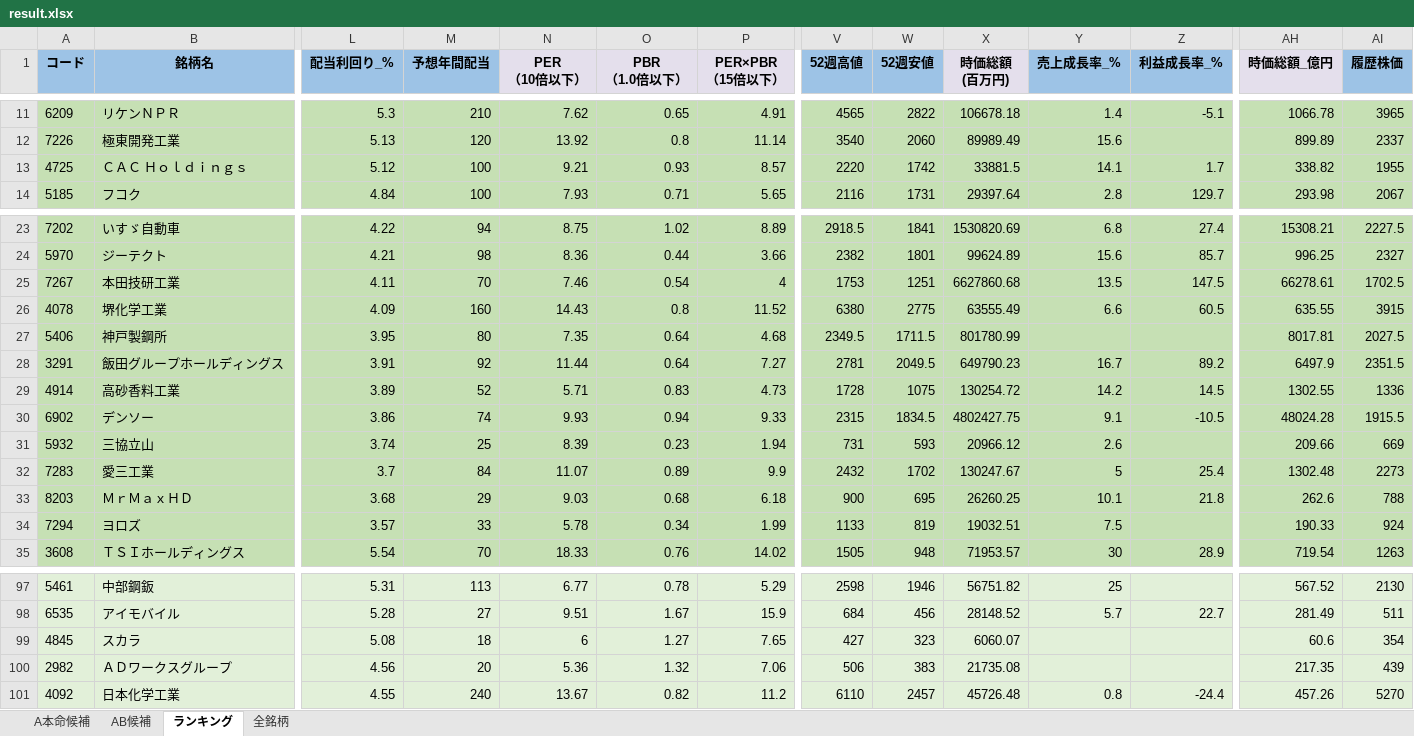
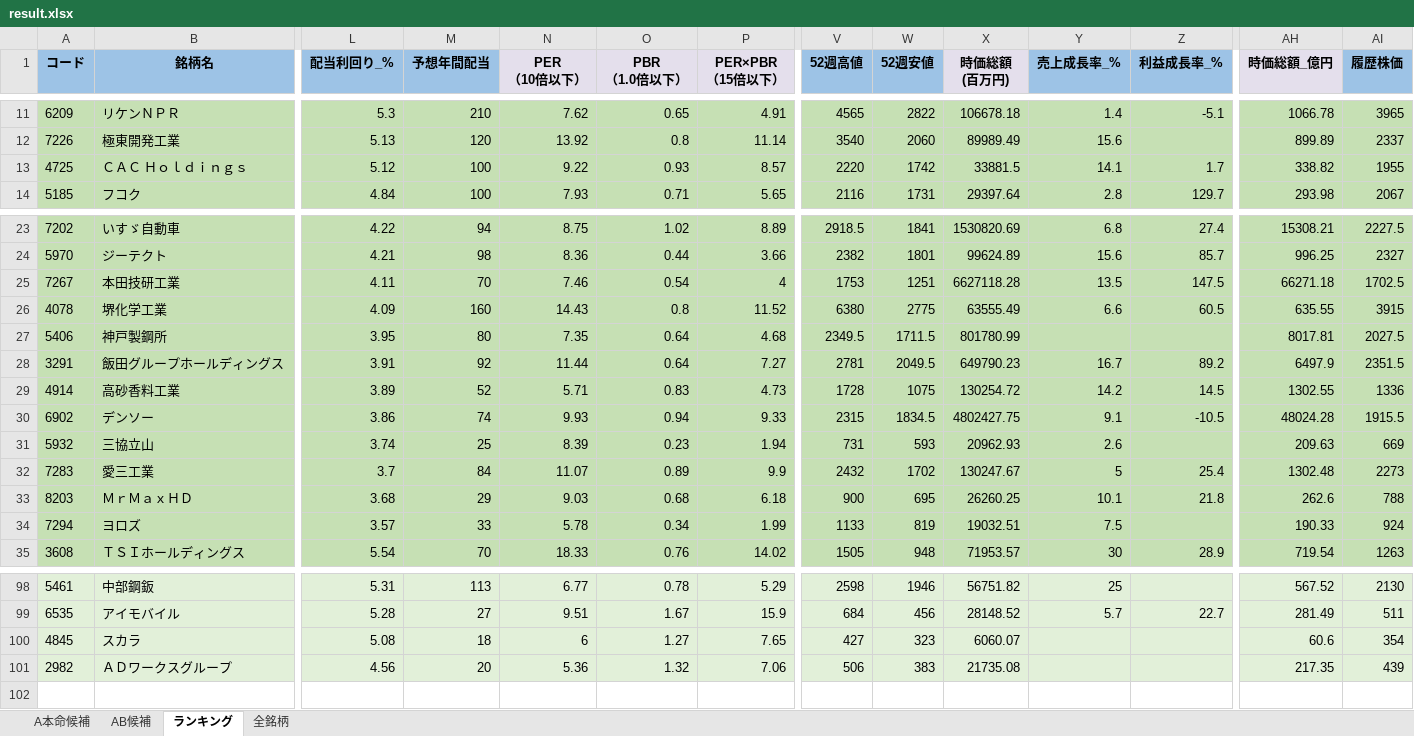
Before and after one commit to ku0909/screening, an Excel workbook: result.xlsx, sheet ランキング, drawn as a sheet; only a part is shown, gaps mark what is left out; values as stored, in another font and other column widths than the file's, no borders; removed rows and columns are numbered as before the commit, all else as after; rows hold the shown columns only; the diff covers the shown part only; the diff names each change by its address in the sheet, - before the commit and + after, or states it on an @@ line.

```diff
--- a/result.xlsx (sheet ランキング)
+++ b/result.xlsx (sheet ランキング)
-N13 (PER （10倍以下）): 9.21
+N13 (PER （10倍以下）): 9.22
-X25 (時価総額 (百万円)): 6627860.68
+X25 (時価総額 (百万円)): 6627118.28
-AH25 (時価総額_億円): 66278.61
+AH25 (時価総額_億円): 66271.18
-X31 (時価総額 (百万円)): 20966.12
+X31 (時価総額 (百万円)): 20962.93
-AH31 (時価総額_億円): 209.66
+AH31 (時価総額_億円): 209.63
-row 101: 4092 | 日本化学工業 | 4.55 | 240 | 13.67 | 0.82 | 11.2 | 6110 | 2457 | 45726.48 | 0.8 | -24.4 | 457.26 | 5270
```
Also changed, not shown: 1 added row and 15 edited cells elsewhere in this sheet, sheet 全銘柄, sheet AB候補, sheet A本命候補, 1 other file.
